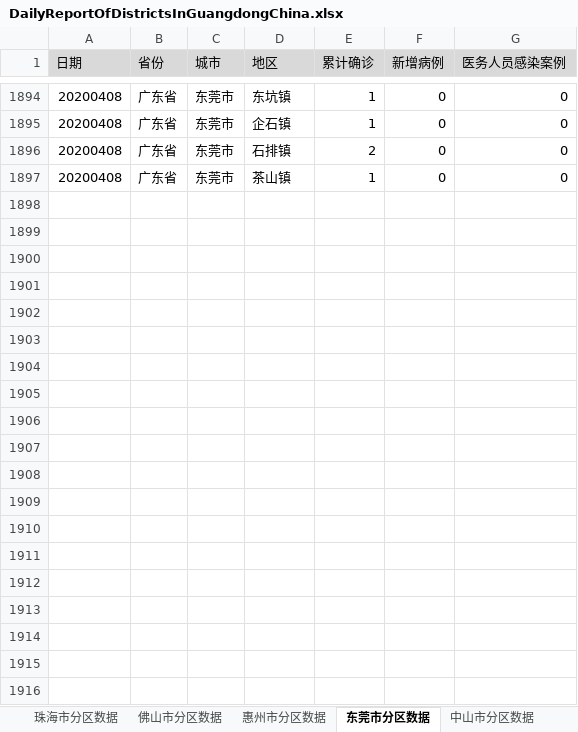
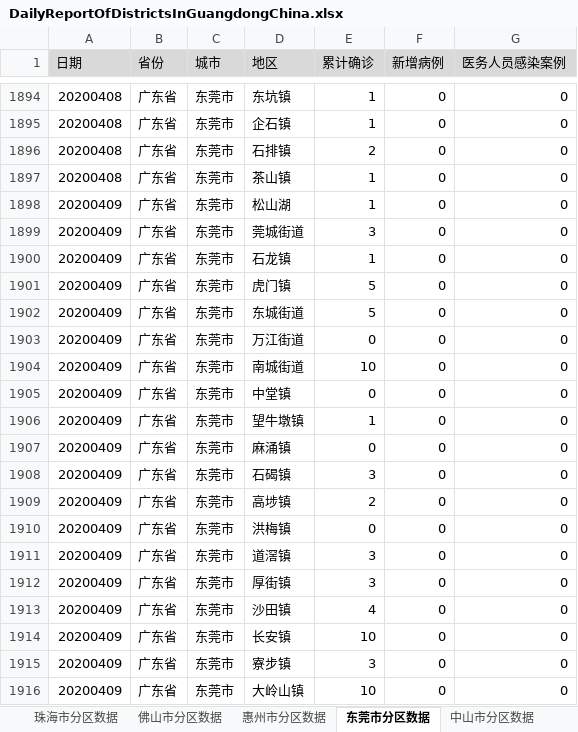
Before and after one commit to Vege1994/COVID-19DataFromWHO, an Excel workbook: DailyReportOfDistrictsInGuangdongChina.xlsx, sheet 东莞市分区数据, drawn as a sheet; only a part is shown, gaps mark what is left out; values as stored, in another font and other column widths than the file's, no borders; the diff covers the shown part only; the diff names each change by its address in the sheet, - before the commit and + after, or states it on an @@ line.

```diff
--- a/DailyReportOfDistrictsInGuangdongChina.xlsx (sheet 东莞市分区数据)
+++ b/DailyReportOfDistrictsInGuangdongChina.xlsx (sheet 东莞市分区数据)
+row 1898: 20200409 | 广东省 | 东莞市 | 松山湖 | 1 | 0 | 0
+row 1899: 20200409 | 广东省 | 东莞市 | 莞城街道 | 3 | 0 | 0
+row 1900: 20200409 | 广东省 | 东莞市 | 石龙镇 | 1 | 0 | 0
+row 1901: 20200409 | 广东省 | 东莞市 | 虎门镇 | 5 | 0 | 0
+row 1902: 20200409 | 广东省 | 东莞市 | 东城街道 | 5 | 0 | 0
+row 1903: 20200409 | 广东省 | 东莞市 | 万江街道 | 0 | 0 | 0
+row 1904: 20200409 | 广东省 | 东莞市 | 南城街道 | 10 | 0 | 0
+row 1905: 20200409 | 广东省 | 东莞市 | 中堂镇 | 0 | 0 | 0
+row 1906: 20200409 | 广东省 | 东莞市 | 望牛墩镇 | 1 | 0 | 0
+row 1907: 20200409 | 广东省 | 东莞市 | 麻涌镇 | 0 | 0 | 0
+row 1908: 20200409 | 广东省 | 东莞市 | 石碣镇 | 3 | 0 | 0
+row 1909: 20200409 | 广东省 | 东莞市 | 高埗镇 | 2 | 0 | 0
+row 1910: 20200409 | 广东省 | 东莞市 | 洪梅镇 | 0 | 0 | 0
+row 1911: 20200409 | 广东省 | 东莞市 | 道滘镇 | 3 | 0 | 0
+row 1912: 20200409 | 广东省 | 东莞市 | 厚街镇 | 3 | 0 | 0
+row 1913: 20200409 | 广东省 | 东莞市 | 沙田镇 | 4 | 0 | 0
+row 1914: 20200409 | 广东省 | 东莞市 | 长安镇 | 10 | 0 | 0
+row 1915: 20200409 | 广东省 | 东莞市 | 寮步镇 | 3 | 0 | 0
+row 1916: 20200409 | 广东省 | 东莞市 | 大岭山镇 | 10 | 0 | 0
```
Also changed, not shown: 141 added rows elsewhere in this sheet, sheet 韩国分区数据, sheet 中山市分区数据, sheet 德国分区数据, sheet 宁波市分区数据, sheet 南京市分区数据, sheet 南昌市分区数据, 14 more sheets, 1 other file.
